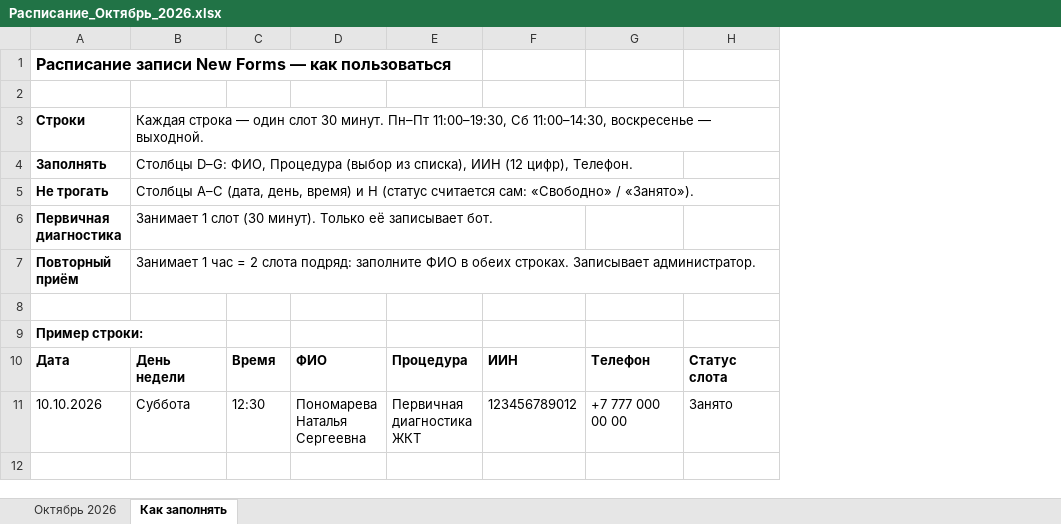
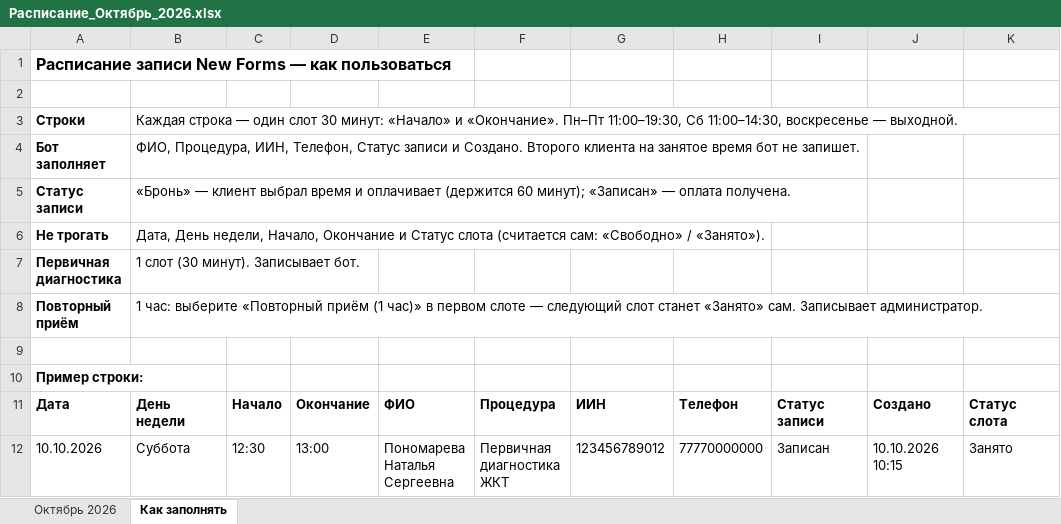
Before and after one commit to ponom0091111-pixel/AI-assistent, an Excel workbook: Карина-бот-WhatsApp/google-sheets/Расписание_Октябрь_2026.xlsx, sheet Как заполнять, drawn as a sheet; values as stored, in another font and other column widths than the file's, no borders; removed rows and columns are numbered as before the commit, all else as after; the diff names each change by its address in the sheet, - before the commit and + after, or states it on an @@ line.

```diff
--- a/Карина-бот-WhatsApp/google-sheets/Расписание_Октябрь_2026.xlsx (sheet Как заполнять)
+++ b/Карина-бот-WhatsApp/google-sheets/Расписание_Октябрь_2026.xlsx (sheet Как заполнять)
+column D, rows 11-12: Окончание | 13:00
+column I, rows 11-12: Статус записи | Записан
+column J, rows 11-12: Создано | 10.10.2026 10:15
-B3: …слот 30 минут. Пн–Пт 11:00–19:30,…
+B3: …слот 30 минут: «Начало» и «Окончание». Пн–Пт 11:00–19:30,…
-row 4: Заполнять | Столбцы D–G: ФИО, Процедура (выбор из списка), ИИН (12 цифр), Телефон.
+row 4: Бот заполняет | ФИО, Процедура, ИИН, Телефон, Статус записи и Создано. Второго клиента на занятое время бот не запишет.
+row 5: Статус записи | «Бронь» — клиент выбрал время и оплачивает (держится 60 минут); «Записан» — оплата получена.
-B6: Столбцы A–C (дата, день, время) и H (статус считается сам: «Свободно»…
+B6: Дата, День недели, Начало, Окончание и Статус слота (считается сам: «Свободно»…
-B7: Занимает 1 слот (30 минут). Только её записывает бот.
+B7: 1 слот (30 минут). Записывает бот.
-B8: Занимает 1 час = 2 слота подряд: заполните ФИО в обеих строках. Записывает администратор.
+B8: 1 час: выберите «Повторный приём (1 час)» в первом слоте — следующий слот станет «Занято» сам. Записывает администратор.
-C11: Время
+C11: Начало
-H12: +7 777 000 00 00
+H12: 77770000000
```
Also changed, not shown: sheet Октябрь 2026, 4 other files.
